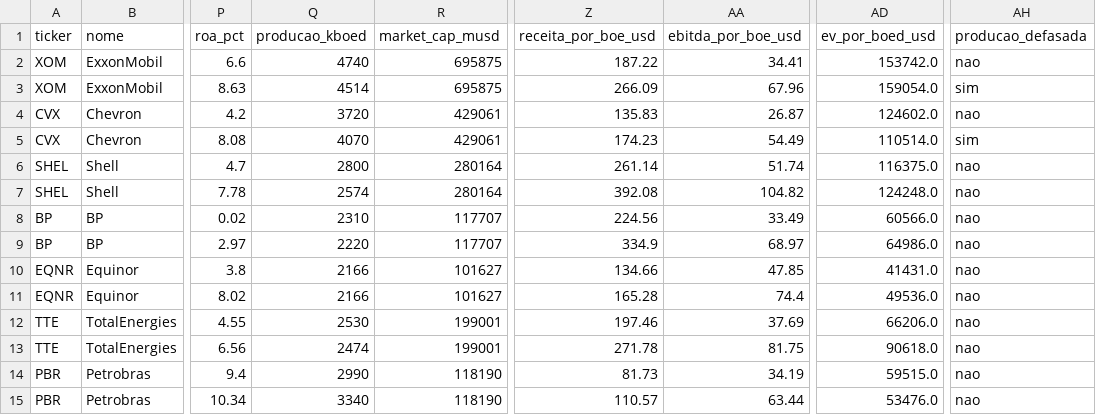
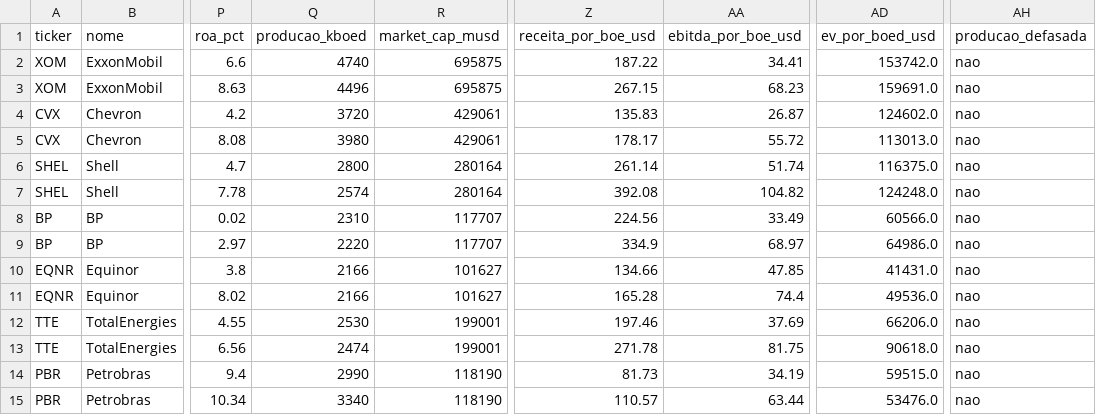
Before and after one commit to jmagomez/oil-gas-financial-dashboard, a CSV file: indicadores_oleo_gas.csv, drawn as a sheet; only a part is shown, gaps mark what is left out; the diff names each change by its address in the sheet, - before the commit and + after, or states it on an @@ line.

```diff
--- a/indicadores_oleo_gas.csv
+++ b/indicadores_oleo_gas.csv
-Q3 (producao_kboed): 4514
+Q3 (producao_kboed): 4496
-Z3 (receita_por_boe_usd): 266.09
+Z3 (receita_por_boe_usd): 267.15
-AA3 (ebitda_por_boe_usd): 67.96
+AA3 (ebitda_por_boe_usd): 68.23
-AD3 (ev_por_boed_usd): 159054.0
+AD3 (ev_por_boed_usd): 159691.0
-AH3 (producao_defasada): sim
+AH3 (producao_defasada): nao
-Q5 (producao_kboed): 4070
+Q5 (producao_kboed): 3980
-Z5 (receita_por_boe_usd): 174.23
+Z5 (receita_por_boe_usd): 178.17
-AA5 (ebitda_por_boe_usd): 54.49
+AA5 (ebitda_por_boe_usd): 55.72
-AD5 (ev_por_boed_usd): 110514.0
+AD5 (ev_por_boed_usd): 113013.0
-AH5 (producao_defasada): sim
+AH5 (producao_defasada): nao
```
Also changed, not shown: 2 other files.
